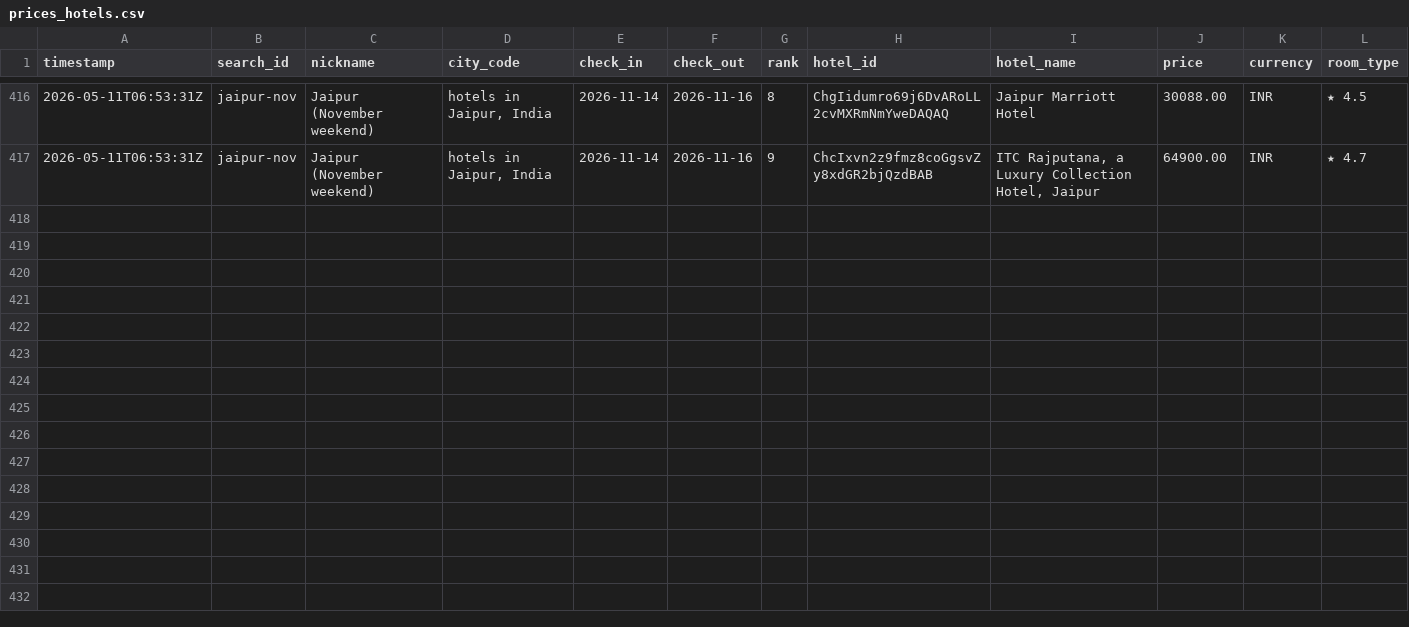
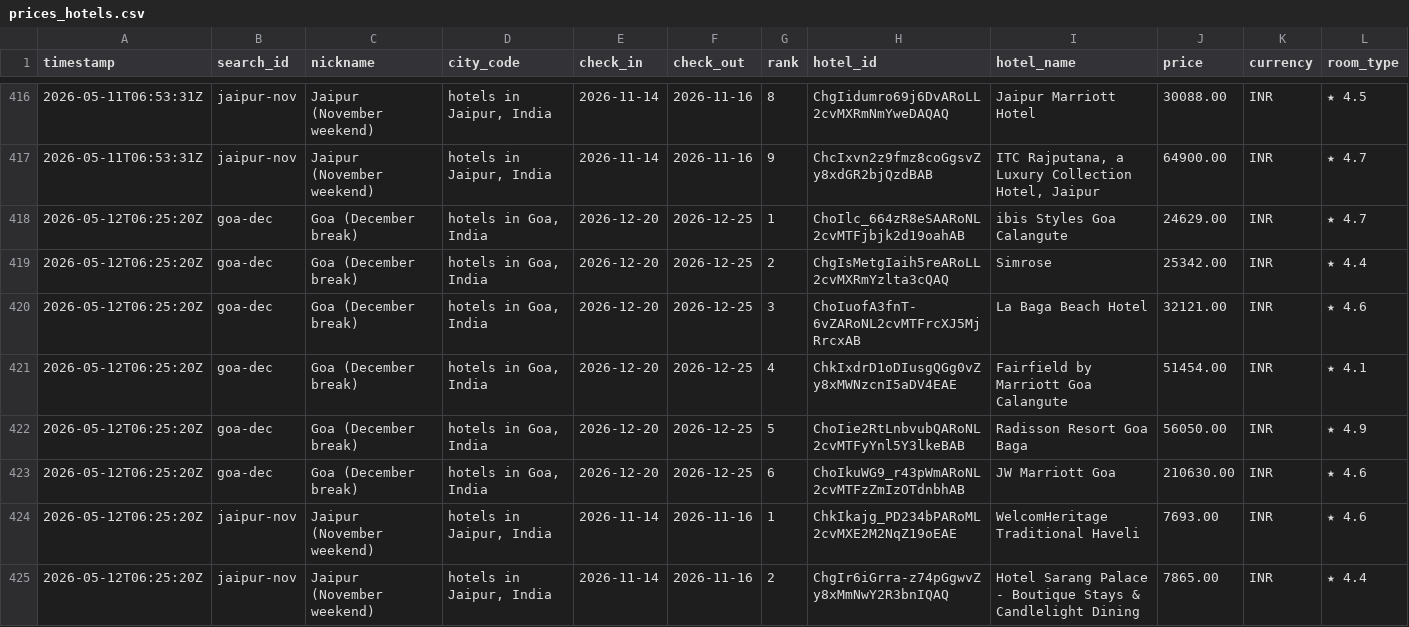
Before and after one commit to NishitMehta/claudeHFTrackerTestProject, a CSV file: data/prices_hotels.csv, drawn as a sheet; only a part is shown, gaps mark what is left out; the diff covers the shown part only; the diff names each change by its address in the sheet, - before the commit and + after, or states it on an @@ line.

```diff
--- a/data/prices_hotels.csv
+++ b/data/prices_hotels.csv
+row 418: 2026-05-12T06:25:20Z | goa-dec | Goa (December break) | hotels in Goa, India | 2026-12-20 | 2026-12-25 | 1 | ChoIlc_664zR8eSAARoNL2cvMTFjbjk2d19oahAB | ibis Styles Goa Calangute | 24629.00 | INR | ★ 4.7
+row 419: 2026-05-12T06:25:20Z | goa-dec | Goa (December break) | hotels in Goa, India | 2026-12-20 | 2026-12-25 | 2 | ChgIsMetgIaih5reARoLL2cvMXRmYzlta3cQAQ | Simrose | 25342.00 | INR | ★ 4.4
+row 420: 2026-05-12T06:25:20Z | goa-dec | Goa (December break) | hotels in Goa, India | 2026-12-20 | 2026-12-25 | 3 | ChoIuofA3fnT-6vZARoNL2cvMTFrcXJ5MjRrcxAB | La Baga Beach Hotel | 32121.00 | INR | ★ 4.6
+row 421: 2026-05-12T06:25:20Z | goa-dec | Goa (December break) | hotels in Goa, India | 2026-12-20 | 2026-12-25 | 4 | ChkIxdrD1oDIusgQGg0vZy8xMWNzcnI5aDV4EAE | Fairfield by Marriott Goa Calangute | 51454.00 | INR | ★ 4.1
+row 422: 2026-05-12T06:25:20Z | goa-dec | Goa (December break) | hotels in Goa, India | 2026-12-20 | 2026-12-25 | 5 | ChoIie2RtLnbvubQARoNL2cvMTFyYnl5Y3lkeBAB | Radisson Resort Goa Baga | 56050.00 | INR | ★ 4.9
+row 423: 2026-05-12T06:25:20Z | goa-dec | Goa (December break) | hotels in Goa, India | 2026-12-20 | 2026-12-25 | 6 | ChoIkuWG9_r43pWmARoNL2cvMTFzZmIzOTdnbhAB | JW Marriott Goa | 210630.00 | INR | ★ 4.6
+row 424: 2026-05-12T06:25:20Z | jaipur-nov | Jaipur (November weekend) | hotels in Jaipur, India | 2026-11-14 | 2026-11-16 | 1 | ChkIkajg_PD234bPARoML2cvMXE2M2NqZ19oEAE | WelcomHeritage Traditional Haveli | 7693.00 | INR | ★ 4.6
+row 425: 2026-05-12T06:25:20Z | jaipur-nov | Jaipur (November weekend) | hotels in Jaipur, India | 2026-11-14 | 2026-11-16 | 2 | ChgIr6iGrra-z74pGgwvZy8xMmNwY2R3bnIQAQ | Hotel Sarang Palace - Boutique Stays & Candlelight Dining | 7865.00 | INR | ★ 4.4
```
Also changed, not shown: 7 added rows elsewhere in this file, data/prices_flights.csv, 1 other file.
